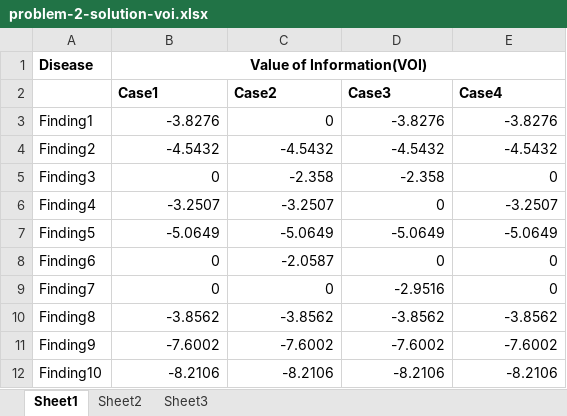
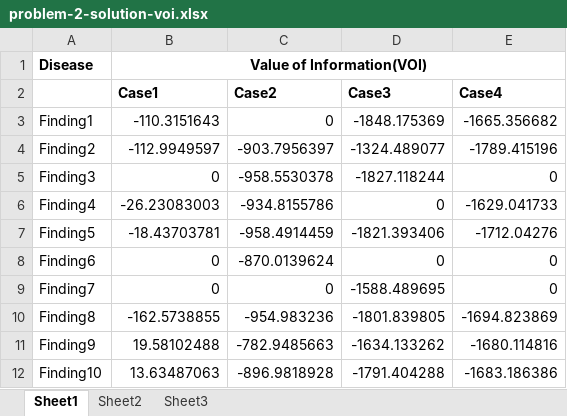
Before and after one commit to mhoward2718/ppaml-cp4, an Excel workbook: solutions/problem2/problem-2-solution-voi.xlsx, sheet Sheet1, drawn as a sheet; only a part is shown; values as stored, in another font and other column widths than the file's, no borders; the diff covers the shown part only; the diff names each change by its address in the sheet, - before the commit and + after, or states it on an @@ line.

Commit message:
Update solution for CP4.2
Add new VOI formulation description.
Add new VOI data (currently produces better results for case 1)
Add note about output columns.
Add clarifications on metrics and submission.

```diff
--- a/solutions/problem2/problem-2-solution-voi.xlsx (sheet Sheet1)
+++ b/solutions/problem2/problem-2-solution-voi.xlsx (sheet Sheet1)
-B3 (Case1): -3.8276
+B3 (Case1): -110.3151643
-D3 (Case3): -3.8276
+D3 (Case3): -1848.175369
-E3 (Case4): -3.8276
+E3 (Case4): -1665.356682
-B4 (Case1): -4.5432
+B4 (Case1): -112.9949597
-C4 (Case2): -4.5432
+C4 (Case2): -903.7956397
-D4 (Case3): -4.5432
+D4 (Case3): -1324.489077
-E4 (Case4): -4.5432
+E4 (Case4): -1789.415196
-C5 (Case2): -2.358
+C5 (Case2): -958.5530378
-D5 (Case3): -2.358
+D5 (Case3): -1827.118244
-B6 (Case1): -3.2507
+B6 (Case1): -26.23083003
-C6 (Case2): -3.2507
+C6 (Case2): -934.8155786
-E6 (Case4): -3.2507
+E6 (Case4): -1629.041733
-B7 (Case1): -5.0649
+B7 (Case1): -18.43703781
-C7 (Case2): -5.0649
+C7 (Case2): -958.4914459
-D7 (Case3): -5.0649
+D7 (Case3): -1821.393406
-E7 (Case4): -5.0649
+E7 (Case4): -1712.04276
-C8 (Case2): -2.0587
+C8 (Case2): -870.0139624
-D9 (Case3): -2.9516
+D9 (Case3): -1588.489695
-B10 (Case1): -3.8562
+B10 (Case1): -162.5738855
-C10 (Case2): -3.8562
+C10 (Case2): -954.983236
-D10 (Case3): -3.8562
+D10 (Case3): -1801.839805
-E10 (Case4): -3.8562
+E10 (Case4): -1694.823869
-B11 (Case1): -7.6002
+B11 (Case1): 19.58102488
-C11 (Case2): -7.6002
+C11 (Case2): -782.9485663
-D11 (Case3): -7.6002
+D11 (Case3): -1634.133262
-E11 (Case4): -7.6002
+E11 (Case4): -1680.114816
-B12 (Case1): -8.2106
+B12 (Case1): 13.63487063
-C12 (Case2): -8.2106
+C12 (Case2): -896.9818928
-D12 (Case3): -8.2106
+D12 (Case3): -1791.404288
-E12 (Case4): -8.2106
+E12 (Case4): -1683.186386
```
Also changed, not shown: 454 edited cells elsewhere in this sheet, 2 other files.
